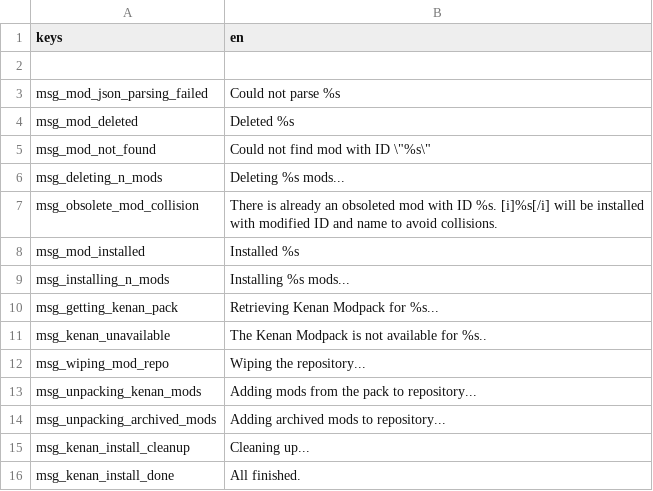
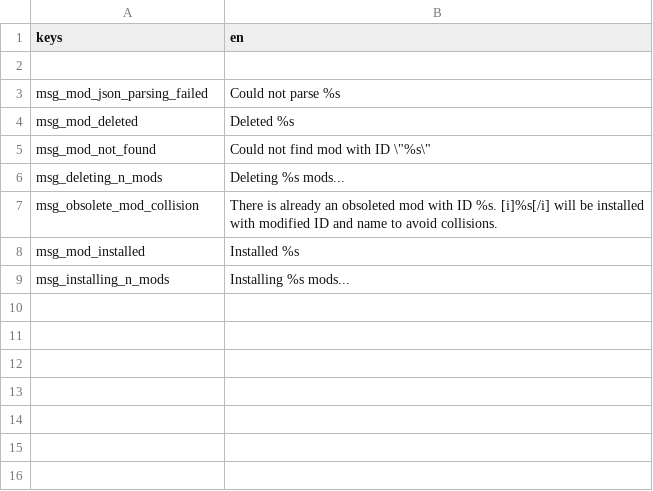
Before and after one commit to CrimsonCrossBunker/Catapult, a CSV file: text/en/mod_manager.csv, drawn as a sheet.

Commit message:
Removed Kenan (33 files I hate you)

```diff
--- a/text/en/mod_manager.csv
+++ b/text/en/mod_manager.csv
@@ -9,8 +9 @@
 "msg_installing_n_mods","Installing %s mods..."
-"msg_getting_kenan_pack","Retrieving Kenan Modpack for %s..."
-"msg_kenan_unavailable", "The Kenan Modpack is not available for %s.."
-"msg_wiping_mod_repo","Wiping the repository..."
-"msg_unpacking_kenan_mods","Adding mods from the pack to repository..."
-"msg_unpacking_archived_mods","Adding archived mods to repository..."
-"msg_kenan_install_cleanup","Cleaning up..."
-"msg_kenan_install_done","All finished."
```
Also changed, not shown: text/fr/settings_tab.csv, text/ko/settings_tab.csv, 31 other files.
